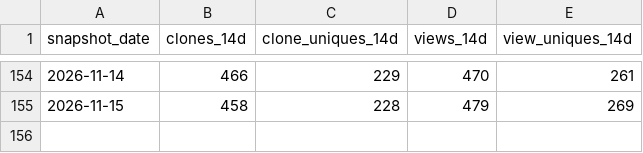
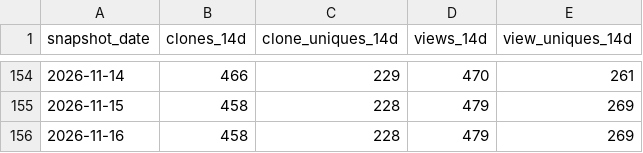
Before and after one commit to shengyanlin/claude-overlay, a CSV file: rolling_14d.csv, drawn as a sheet; only a part is shown, gaps mark what is left out.

```diff
--- a/rolling_14d.csv
+++ b/rolling_14d.csv
@@ -155 +155,2 @@ snapshot_date,clones_14d,clone_uniques_14d,views_14d,view_uniques_14d
 2026-11-15,458,228,479,269
+2026-11-16,458,228,479,269
```
Also changed, not shown: 1 other file.
